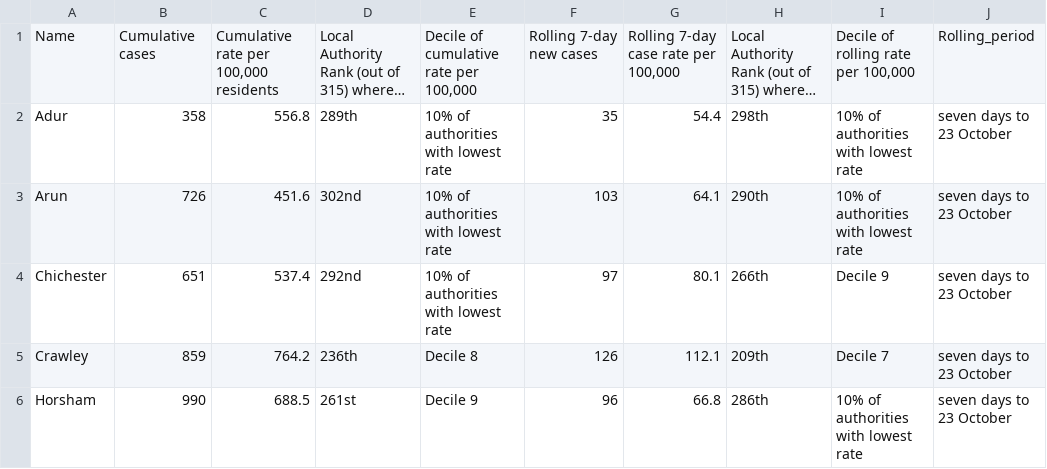
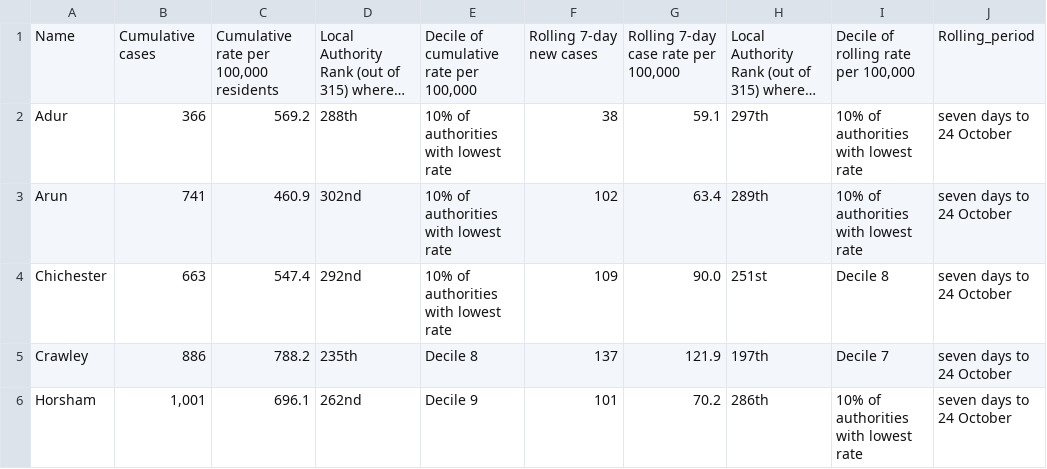
Before and after one commit to psychty/wsx_covid_datapack_public, a CSV file: Outputs/ltla_rate_wsx.csv, drawn as a sheet; only a part is shown; long unchanged cells end in …; the diff covers the shown part only; the diff names each change by its address in the sheet, - before the commit and + after, or states it on an @@ line.

```diff
--- a/Outputs/ltla_rate_wsx.csv
+++ b/Outputs/ltla_rate_wsx.csv
-B2: 358
+B2: 366
-C2: 556.8
+C2: 569.2
-D2: 289th
+D2: 288th
-F2: 35
+F2: 38
-G2: 54.4
+G2: 59.1
-H2: 298th
+H2: 297th
-J2:J6: seven days to 23 October
+J2:J6: seven days to 24 October
-B3: 726
+B3: 741
-C3: 451.6
+C3: 460.9
-F3: 103
+F3: 102
-G3: 64.1
+G3: 63.4
-H3: 290th
+H3: 289th
-B4: 651
+B4: 663
-C4: 537.4
+C4: 547.4
-F4: 97
+F4: 109
-G4: 80.1
+G4: 90.0
-H4: 266th
+H4: 251st
-I4: Decile 9
+I4: Decile 8
-B5: 859
+B5: 886
-C5: 764.2
+C5: 788.2
-D5: 236th
+D5: 235th
-F5: 126
+F5: 137
-G5: 112.1
+G5: 121.9
-H5: 209th
+H5: 197th
-B6: 990
+B6: 1,001
-C6: 688.5
+C6: 696.1
-D6: 261st
+D6: 262nd
-F6: 96
+F6: 101
-G6: 66.8
+G6: 70.2
```
Also changed, not shown: 19 edited cells elsewhere in this file, Outputs/utla_rate_wsx.csv, 46 other files.
